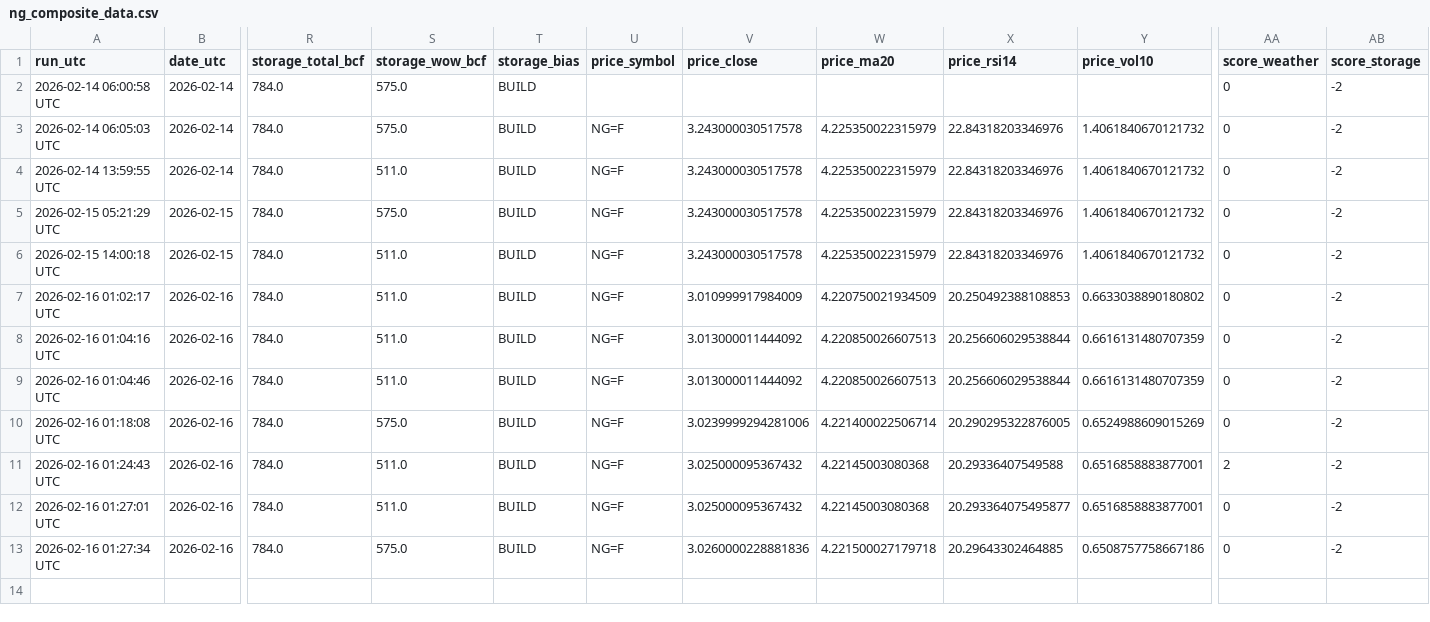
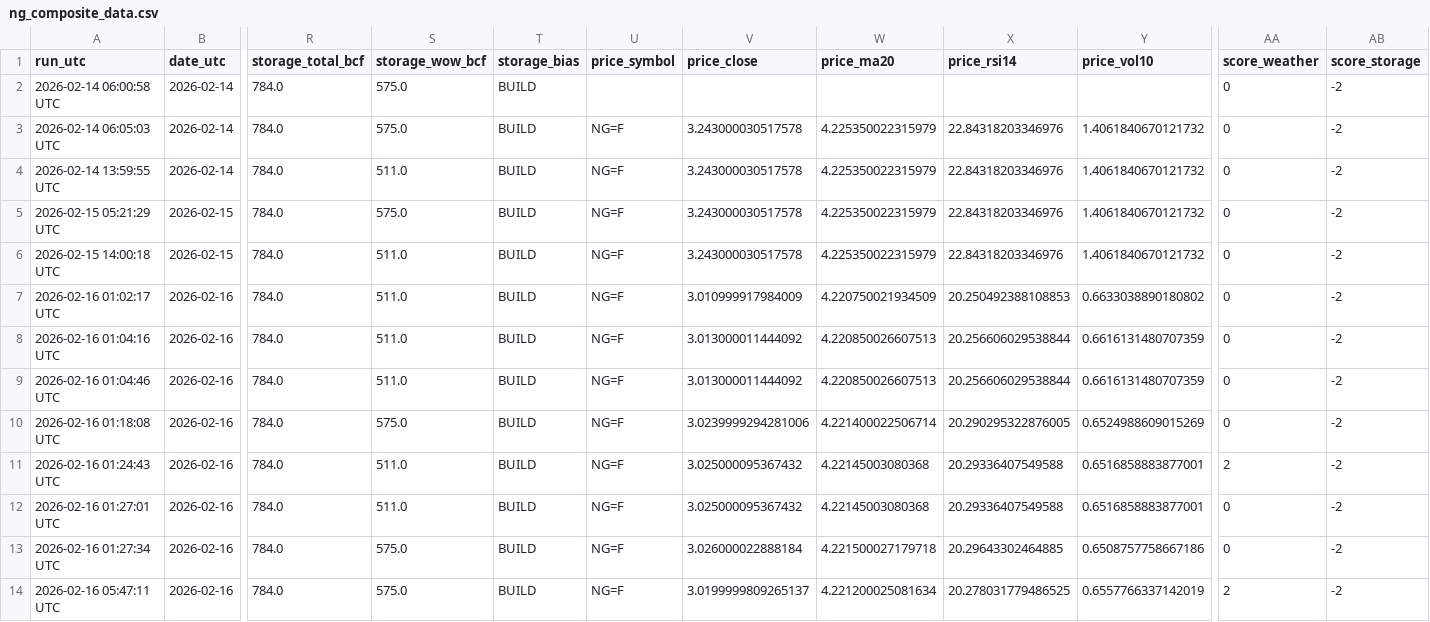
Before and after one commit to williehsu-design/ng-hdd, a CSV file: ng_composite_data.csv, drawn as a sheet; only a part is shown, gaps mark what is left out; rows hold the shown columns only; the diff names each change by its address in the sheet, - before the commit and + after, or states it on an @@ line.

```diff
--- a/ng_composite_data.csv
+++ b/ng_composite_data.csv
-X12 (price_rsi14): 20.293364075495877
+X12 (price_rsi14): 20.29336407549588
-V13 (price_close): 3.0260000228881836
+V13 (price_close): 3.026000022888184
+row 14: 2026-02-16 05:47:11 UTC | 2026-02-16 | 784.0 | 575.0 | BUILD | NG=F | 3.0199999809265137 | 4.221200025081634 | 20.278031779486525 | 0.6557766337142019 | 2 | -2
```
Also changed, not shown: 1 other file.
